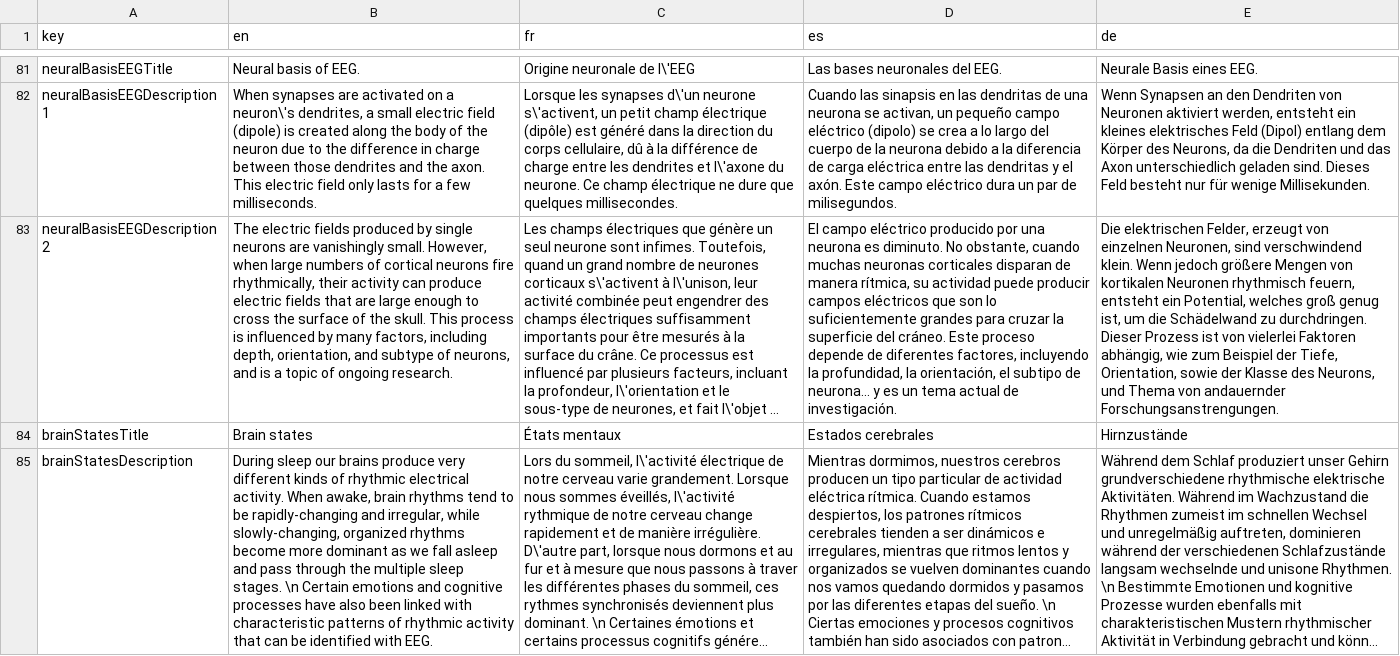
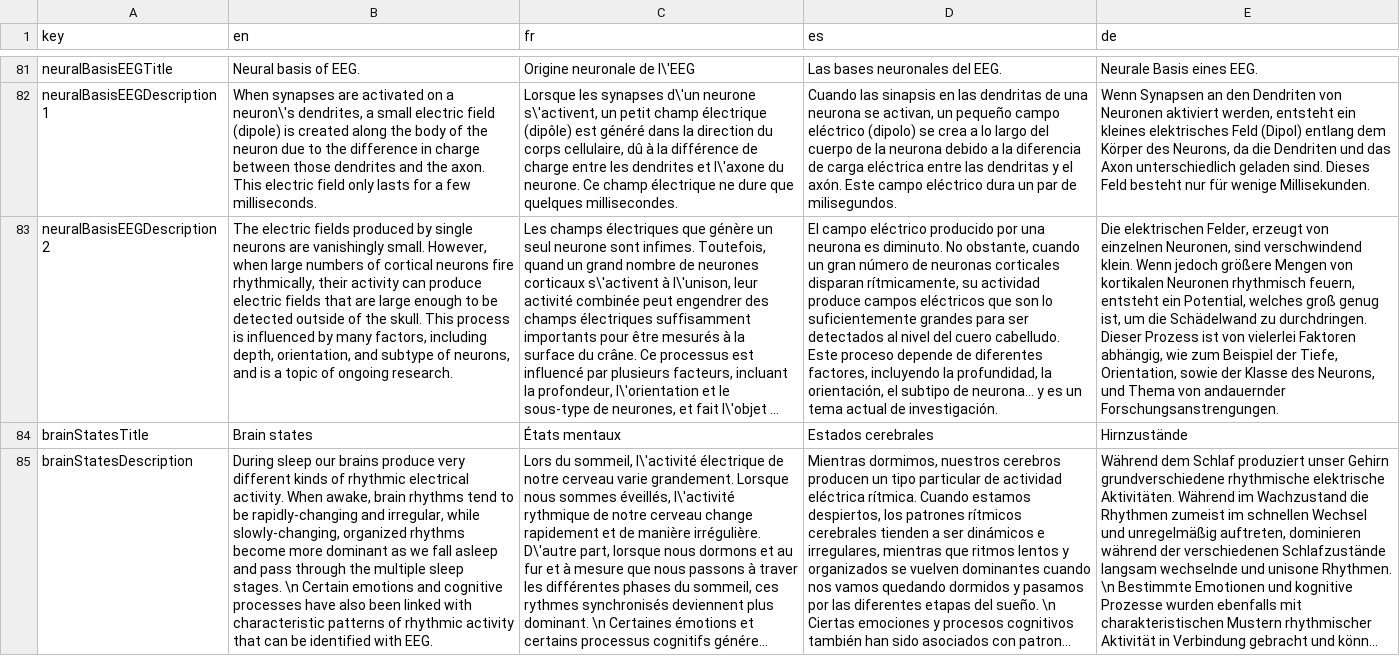
Before and after one commit to NeuroTechX/eeg-101, a CSV file: localization/translation_text.csv, drawn as a sheet; only a part is shown, gaps mark what is left out; long unchanged cells end in …; the diff covers the shown part only; the diff names each change by its address in the sheet, - before the commit and + after, or states it on an @@ line.

```diff
--- a/localization/translation_text.csv
+++ b/localization/translation_text.csv
-B83 (en): …enough to cross the surface of the…
+B83 (en): …enough to be detected outside of the…
-D83 (es): …obstante, cuando muchas neuronas corticales disparan de manera rítmica, su actividad puede producir campos eléctricos que son lo suficientemente grandes para cruzar la superficie del cráneo. Este proceso…
+D83 (es): …obstante, cuando un gran número de neuronas corticales disparan rítmicamente, su actividad produce campos eléctricos que son lo suficientemente grandes para ser detectados al nivel del cuero cabelludo. Este proceso…
```
Also changed, not shown: 6 added rows and 9 edited cells elsewhere in this file, 11 other files.
